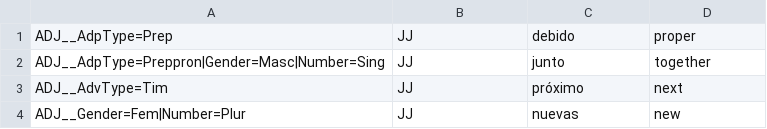
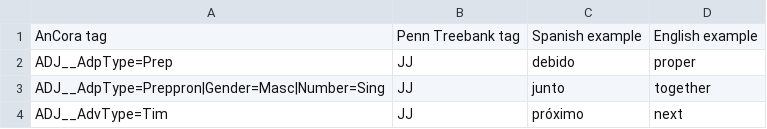
Before and after one commit to leticiawanderley/identifying-nlt, a CSV file: spacy_spanish_tags_.csv, drawn as a sheet; only a part is shown; the shorter side is filled out with more unchanged rows.

Commit message:
Add column names to tags mapping file

```diff
--- a/spacy_spanish_tags_.csv
+++ b/spacy_spanish_tags_.csv
@@ -1 +1,2 @@
+AnCora tag,Penn Treebank tag,Spanish example,English example
 ADJ__AdpType=Prep,JJ,debido,proper
```
